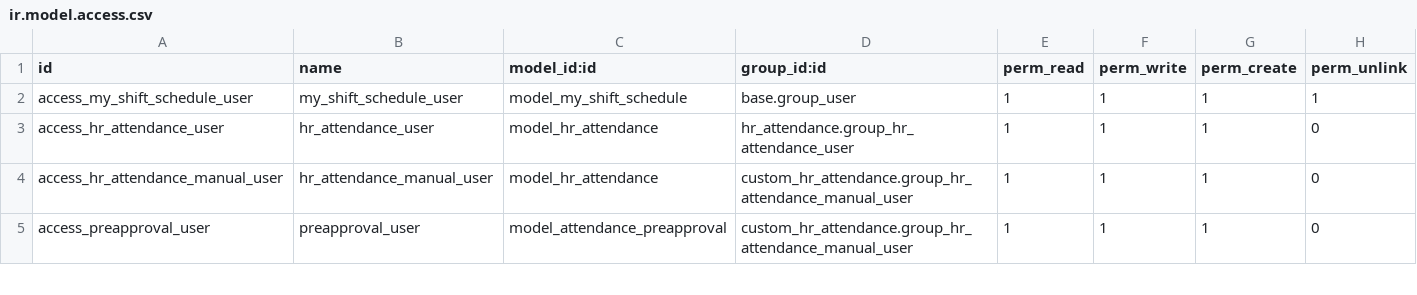
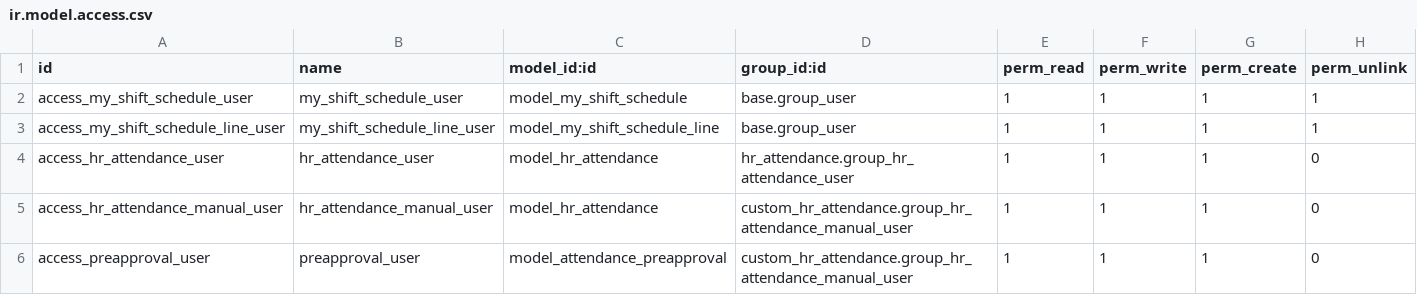
Before and after one commit to DesalegnTamirat/omni-bank-erp, a CSV file: custom_addons/custom_hr_attendance/security/ir.model.access.csv, drawn as a sheet; only a part is shown.

Commit message:
roaster shift visibility issue fix

```diff
--- a/custom_addons/custom_hr_attendance/security/ir.model.access.csv
+++ b/custom_addons/custom_hr_attendance/security/ir.model.access.csv
@@ -2,2 +2,3 @@ id,name,model_id:id,group_id:id,perm_read,perm_write,perm_create,perm_unlink
 access_my_shift_schedule_user,my_shift_schedule_user,model_my_shift_schedule,base.group_user,1,1,1,1
+access_my_shift_schedule_line_user,my_shift_schedule_line_user,model_my_shift_schedule_line,base.group_user,1,1,1,1
 access_hr_attendance_user,hr_attendance_user,model_hr_attendance,hr_attendance.group_hr_attendance_user,1,1,1,0
```
Also changed, not shown: 2 other files.
